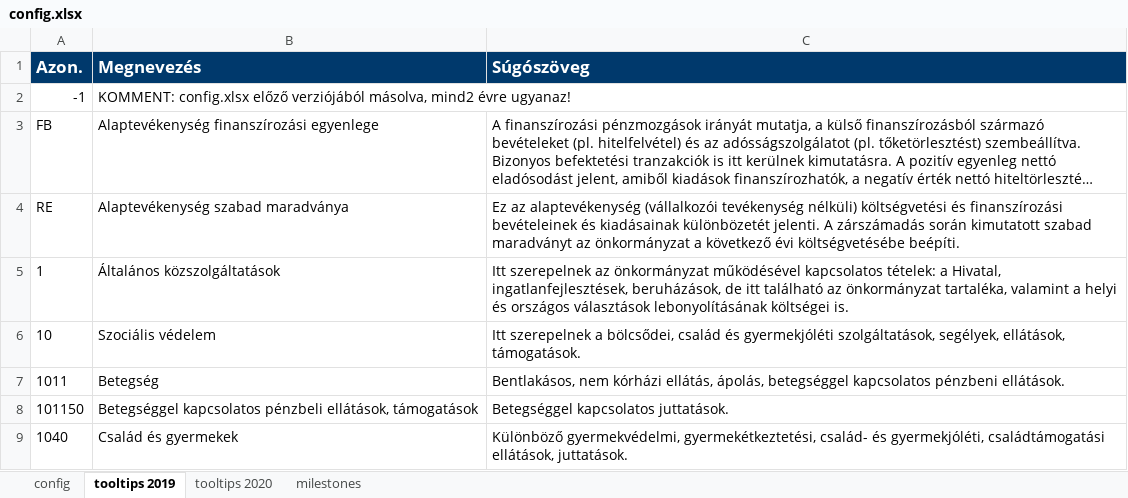
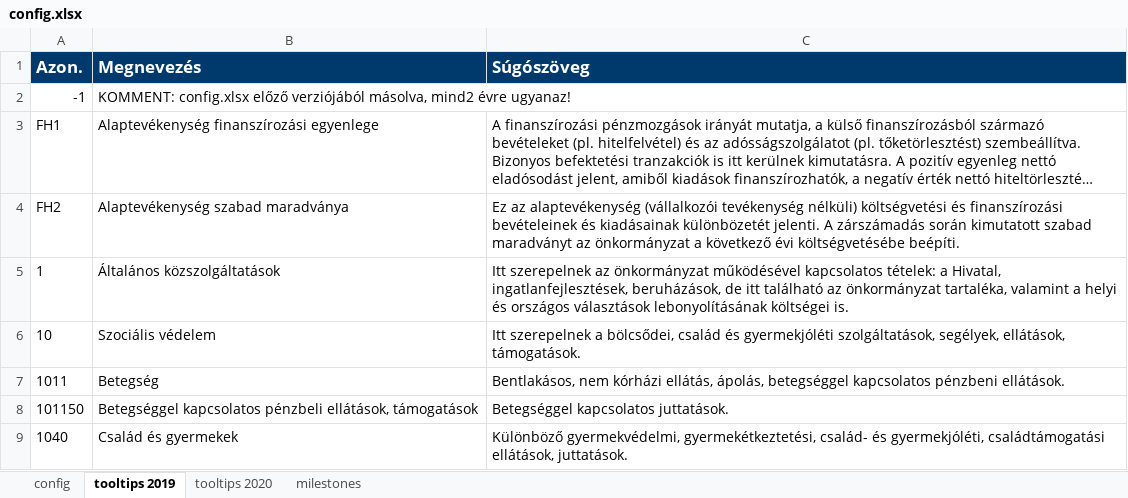
Before and after one commit to k-monitor/onkormanyzati-koltsegvetes-v2, an Excel workbook: input/config.xlsx, sheet tooltips 2019, drawn as a sheet; only a part is shown; long unchanged cells end in …; values as stored, in another font and other column widths than the file's, no borders; the diff names each change by its address in the sheet, - before the commit and + after, or states it on an @@ line.

Commit message:
updated tooltips in config

```diff
--- a/input/config.xlsx (sheet tooltips 2019)
+++ b/input/config.xlsx (sheet tooltips 2019)
-A3 (Azon.): FB
+A3 (Azon.): FH1
-A4 (Azon.): RE
+A4 (Azon.): FH2
```
Also changed, not shown: sheet tooltips 2020, 1 other file.
